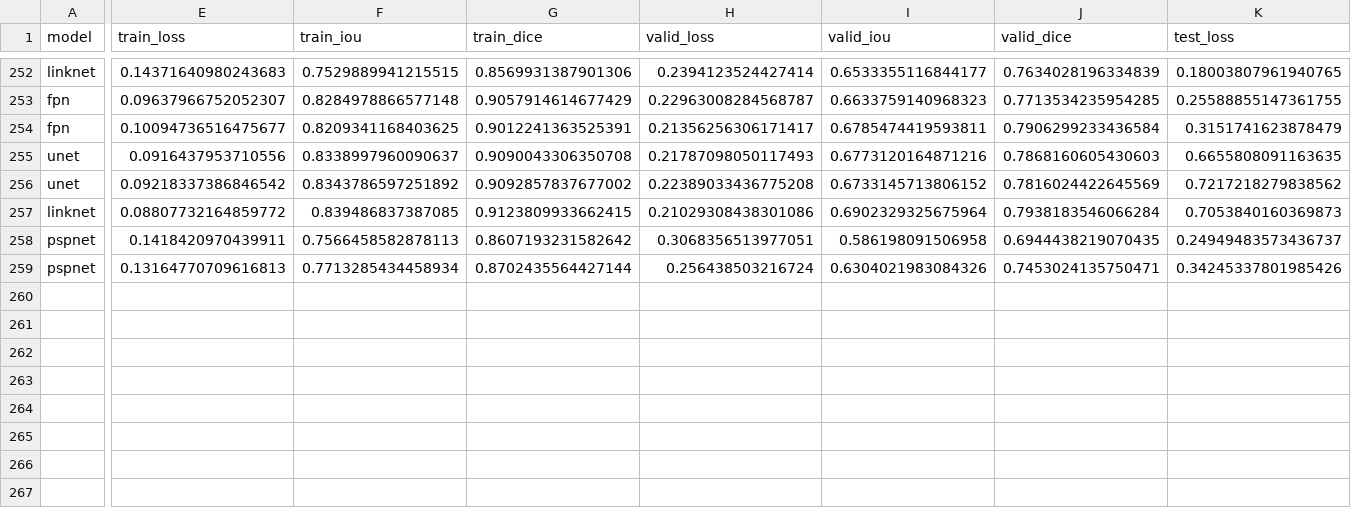
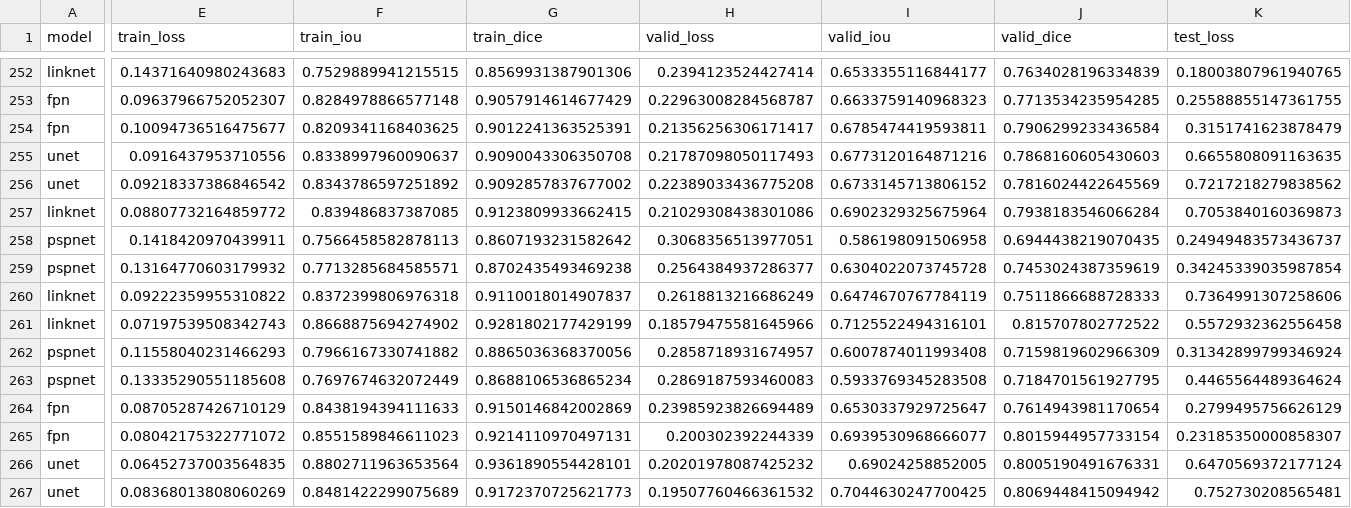
Before and after one commit to utegulovalmat/segmentation_models.pytorch, a CSV file: segmentation_models_pytorch/experiments/results.csv, drawn as a sheet; only a part is shown, gaps mark what is left out; rows hold the shown columns only; the diff covers the shown part only; the diff names each change by its address in the sheet, - before the commit and + after, or states it on an @@ line.

Commit message:
results - axis 0, no n4 corr, linknet-resnet50 86%

```diff
--- a/segmentation_models_pytorch/experiments/results.csv
+++ b/segmentation_models_pytorch/experiments/results.csv
-E259 (train_loss): 0.13164770709616813
+E259 (train_loss): 0.13164770603179932
-F259 (train_iou): 0.7713285434458934
+F259 (train_iou): 0.7713285684585571
-G259 (train_dice): 0.8702435564427144
+G259 (train_dice): 0.8702435493469238
-H259 (valid_loss): 0.256438503216724
+H259 (valid_loss): 0.2564384937286377
-I259 (valid_iou): 0.6304021983084326
+I259 (valid_iou): 0.6304022073745728
-J259 (valid_dice): 0.7453024135750471
+J259 (valid_dice): 0.7453024387359619
-K259 (test_loss): 0.34245337801985426
+K259 (test_loss): 0.34245339035987854
+row 260: linknet | 0.09222359955310822 | 0.8372399806976318 | 0.9110018014907837 | 0.2618813216686249 | 0.6474670767784119 | 0.7511866688728333 | 0.7364991307258606
+row 261: linknet | 0.07197539508342743 | 0.8668875694274902 | 0.9281802177429199 | 0.18579475581645966 | 0.7125522494316101 | 0.815707802772522 | 0.5572932362556458
+row 262: pspnet | 0.11558040231466293 | 0.7966167330741882 | 0.8865036368370056 | 0.2858718931674957 | 0.6007874011993408 | 0.7159819602966309 | 0.31342899799346924
+row 263: pspnet | 0.13335290551185608 | 0.7697674632072449 | 0.8688106536865234 | 0.2869187593460083 | 0.5933769345283508 | 0.7184701561927795 | 0.4465564489364624
+row 264: fpn | 0.08705287426710129 | 0.8438194394111633 | 0.9150146842002869 | 0.23985923826694489 | 0.6530337929725647 | 0.7614943981170654 | 0.2799495756626129
+row 265: fpn | 0.08042175322771072 | 0.8551589846611023 | 0.9214110970497131 | 0.200302392244339 | 0.6939530968666077 | 0.8015944957733154 | 0.23185350000858307
+row 266: unet | 0.06452737003564835 | 0.8802711963653564 | 0.9361890554428101 | 0.20201978087425232 | 0.69024258852005 | 0.8005190491676331 | 0.6470569372177124
+row 267: unet | 0.08368013808060269 | 0.8481422299075689 | 0.9172370725621773 | 0.19507760466361532 | 0.7044630247700425 | 0.8069448415094942 | 0.752730208565481
```
Also changed, not shown: 2 edited cells elsewhere in this file.
